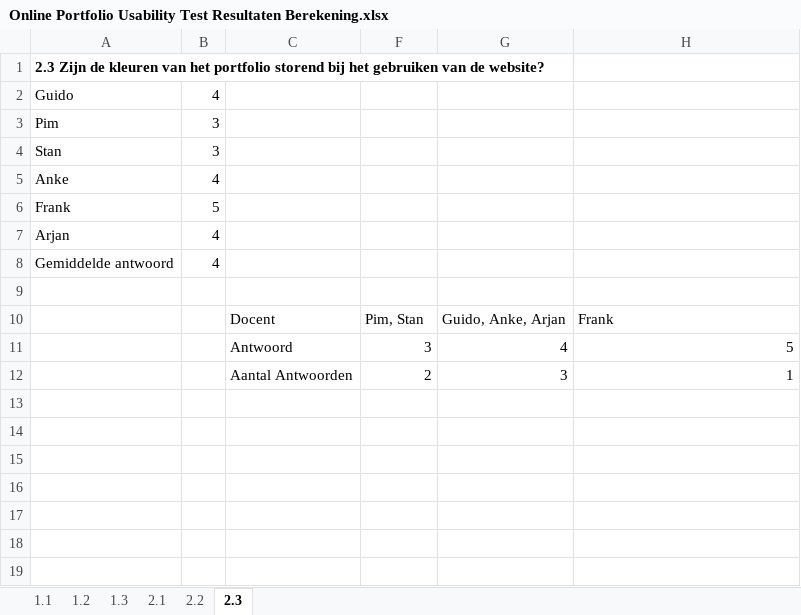
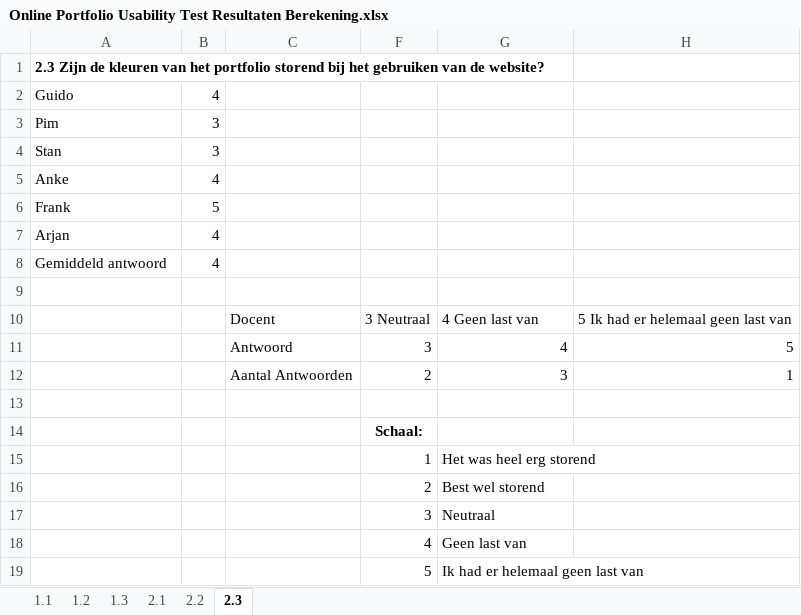
Before and after one commit to Blightningpower/New_Portfolio, an Excel workbook: Linked_Files/Online Portfolio Usability Test/Online Portfolio Usability Test Resultaten Berekening.xlsx, sheet 2.3, drawn as a sheet; values as stored, in another font and other column widths than the file's, no borders; charts and pictures not drawn; removed rows and columns are numbered as before the commit, all else as after; the diff names each change by its address in the sheet, - before the commit and + after, or states it on an @@ line.

```diff
--- a/Linked_Files/Online Portfolio Usability Test/Online Portfolio Usability Test Resultaten Berekening.xlsx (sheet 2.3)
+++ b/Linked_Files/Online Portfolio Usability Test/Online Portfolio Usability Test Resultaten Berekening.xlsx (sheet 2.3)
-A8: Gemiddelde antwoord
+A8: Gemiddeld antwoord
-row 10:  |  | Docent | Pim, Stan | Guido, Anke, Arjan | Frank
+row 10:  |  | Docent | 3 Neutraal | 4 Geen last van | 5 Ik had er helemaal geen last van
+row 13: (empty)
+row 14:  |  |  | Schaal:
+row 15:  |  |  | 1 | Het was heel erg storend
+row 16:  |  |  | 2 | Best wel storend
+row 17:  |  |  | 3 | Neutraal
+row 18:  |  |  | 4 | Geen last van
+row 19:  |  |  | 5 | Ik had er helemaal geen last van
```
Also changed, not shown: sheet 1.3, sheet 1.2, sheet 2.2, sheet 1.1, sheet 2.1, hidden cells, charts or pictures, 13 other files.
